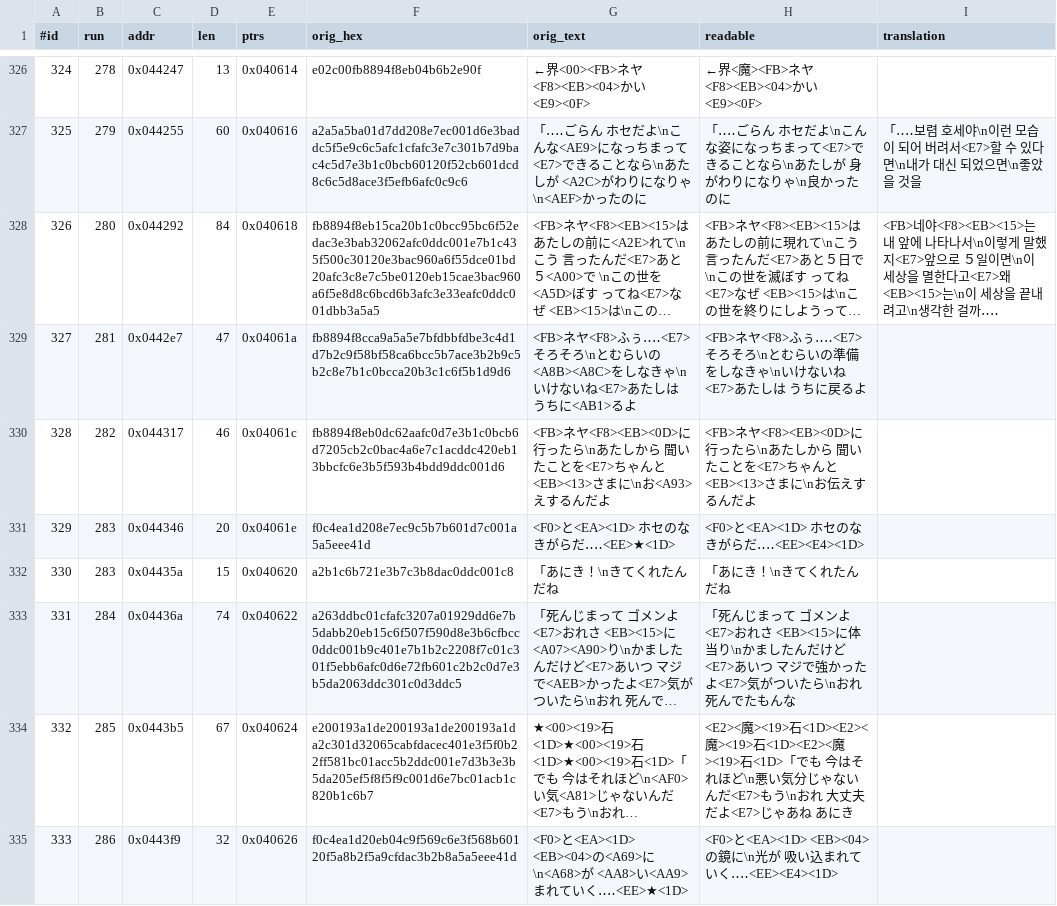
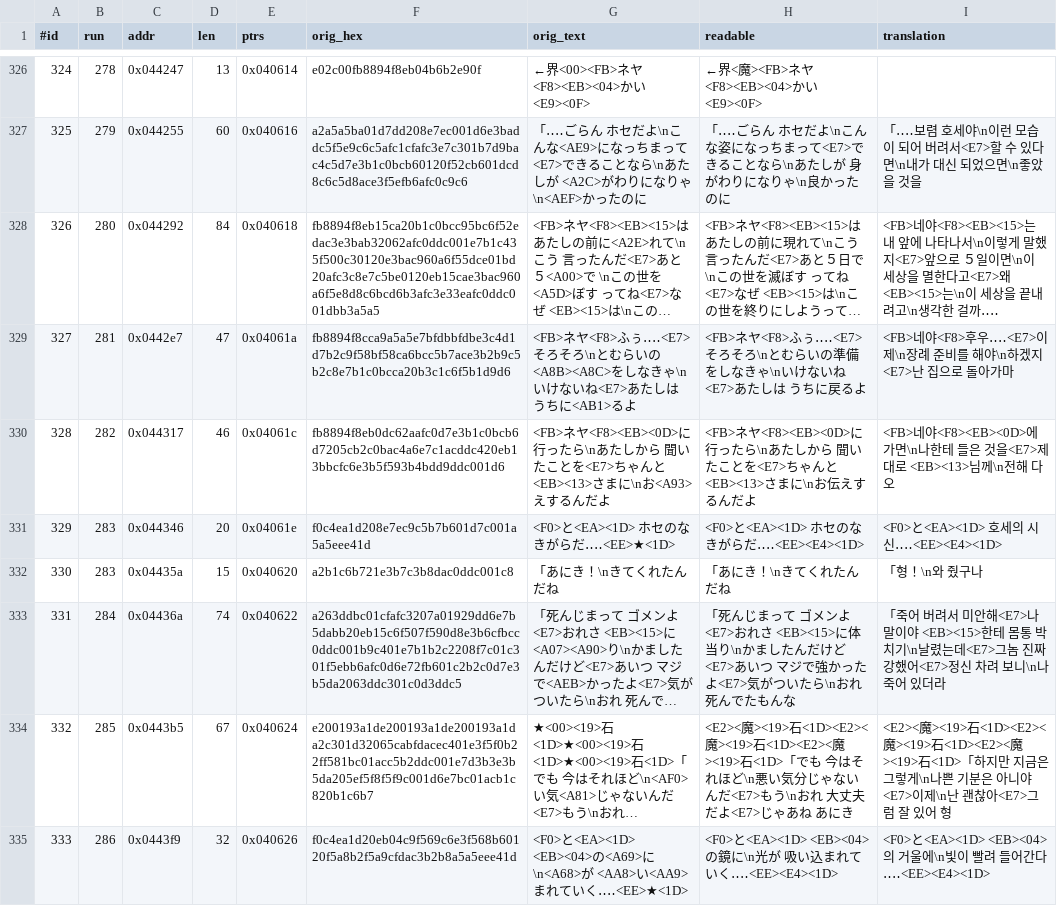
Before and after one commit to stPark-dev/Dark_Half_Korean, a TSV file: darkhalf-kr/script_main.tsv, drawn as a sheet; only a part is shown, gaps mark what is left out; long unchanged cells end in …; the diff covers the shown part only; the diff names each change by its address in the sheet, - before the commit and + after, or states it on an @@ line.

Commit message:
feat: 대사 번역 배치 16 (211/1230) — 장례·호세의 작별
12개. 네야의 장례 준비, 호세의 영혼이 형에게 남기는 말, 길바르트의 시신,
탁자 밑 유품.

새 음절 8개, 예산 초과 0건 (3배치 연속).
외삽 1,305 -> 1,289 (상한 1,321). 여유 16 -> 32자.

고유 음절 483 -> 491. 삽입 5단 역검증 전부 통과.

```diff
--- a/darkhalf-kr/script_main.tsv
+++ b/darkhalf-kr/script_main.tsv
-I329 (translation): (empty)
+I329 (translation): <FB>네야<F8>후우‥‥<E7>이제\n장례 준비를 해야\n하겠지<E7>난 집으로 돌아가마
-I330 (translation): (empty)
+I330 (translation): <FB>네야<F8><EB><0D>에 가면\n나한테 들은 것을<E7>제대로 <EB><13>님께\n전해 다오
-I331 (translation): (empty)
+I331 (translation): <F0>と<EA><1D> 호세의 시신‥‥<EE><E4><1D>
-I332 (translation): (empty)
+I332 (translation): 「형！\n와 줬구나
-I333 (translation): (empty)
+I333 (translation): 「죽어 버려서 미안해<E7>나 말이야 <EB><15>한테 몸통 박치기\n날렸는데<E7>그놈 진짜 강했어<E7>정신 차려 보니\n나 죽어 있더라
-I334 (translation): (empty)
+I334 (translation): <E2><魔><19>石<1D><E2><魔><19>石<1D><E2><魔><19>石<1D>「하지만 지금은 그렇게\n나쁜 기분은 아니야<E7>이제\n난 괜찮아<E7>그럼 잘 있어 형
-I335 (translation): (empty)
+I335 (translation): <F0>と<EA><1D> <EB><04>의 거울에\n빛이 빨려 들어간다‥‥<EE><E4><1D>
```
Also changed, not shown: 5 edited cells elsewhere in this file.
